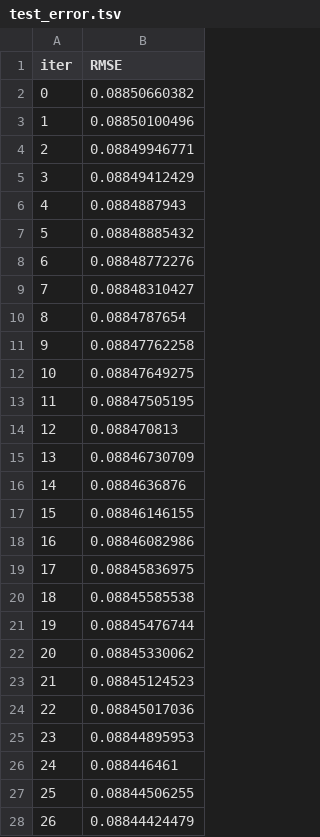
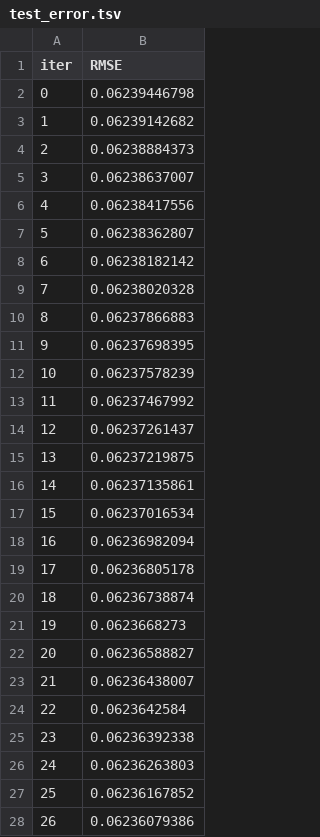
Before and after one commit to yx3110/StockTradebyZ, a TSV file: catboost_info/test_error.tsv, drawn as a sheet; only a part is shown; the diff covers the shown part only.

```diff
--- a/catboost_info/test_error.tsv
+++ b/catboost_info/test_error.tsv
@@ -1,28 +1,28 @@
 iter	RMSE
-0	0.08850660382
-1	0.08850100496
-2	0.08849946771
-3	0.08849412429
-4	0.0884887943
-5	0.08848885432
-6	0.08848772276
-7	0.08848310427
-8	0.0884787654
-9	0.08847762258
-10	0.08847649275
-11	0.08847505195
-12	0.088470813
-13	0.08846730709
-14	0.0884636876
-15	0.08846146155
-16	0.08846082986
-17	0.08845836975
-18	0.08845585538
-19	0.08845476744
-20	0.08845330062
-21	0.08845124523
-22	0.08845017036
-23	0.08844895953
-24	0.088446461
-25	0.08844506255
-26	0.08844424479
+0	0.06239446798
+1	0.06239142682
+2	0.06238884373
+3	0.06238637007
+4	0.06238417556
+5	0.06238362807
+6	0.06238182142
+7	0.06238020328
+8	0.06237866883
+9	0.06237698395
+10	0.06237578239
+11	0.06237467992
+12	0.06237261437
+13	0.06237219875
+14	0.06237135861
+15	0.06237016534
+16	0.06236982094
+17	0.06236805178
+18	0.06236738874
+19	0.0623668273
+20	0.06236588827
+21	0.06236438007
+22	0.0623642584
+23	0.06236392338
+24	0.06236263803
+25	0.06236167852
+26	0.06236079386
```
Also changed, not shown: 29 added rows and 37 edited cells elsewhere in this file, catboost_info/learn_error.tsv, catboost_info/time_left.tsv, 8 other files.
